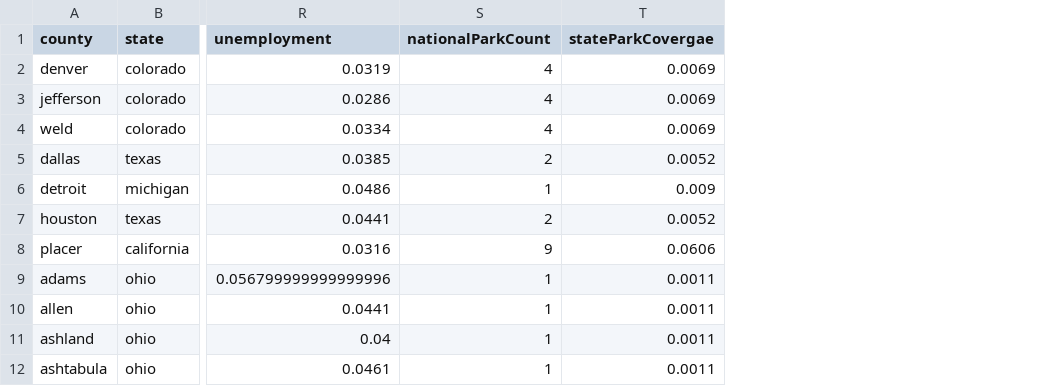
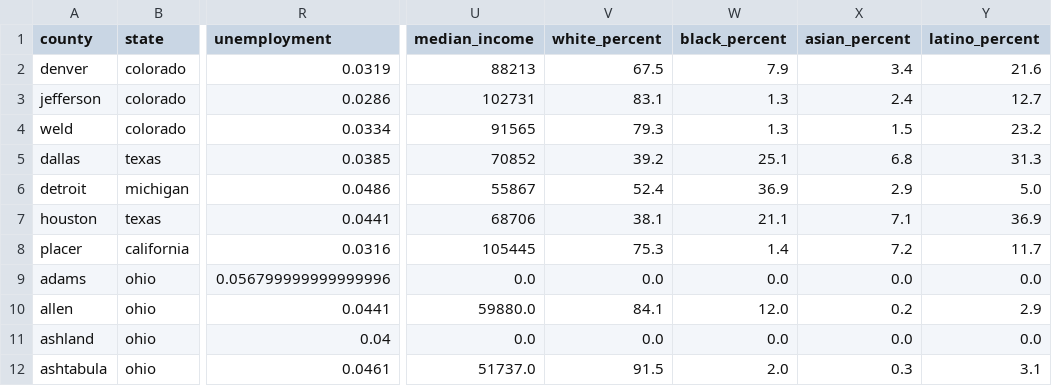
Before and after one commit to ashsProjects/Distributed_Analytics_of_US_Residential_Zoning, a CSV file: allStats.csv, drawn as a sheet; only a part is shown, gaps mark what is left out; removed rows and columns are numbered as before the commit, all else as after; the diff names each change by its address in the sheet, - before the commit and + after, or states it on an @@ line.

```diff
--- a/allStats.csv
+++ b/allStats.csv
-column S (nationalParkCount), rows 2-12: 4 | 4 | 4 | 2 | 1 | 2 | 9 | 1 | 1 | 1 | 1
-column T (stateParkCovergae), rows 2-12: 0.0069 | 0.0069 | 0.0069 | 0.0052 | 0.009 | 0.0052 | 0.0606 | 0.0011 | 0.0011 | 0.0011 | 0.0011
+column U (median_income), rows 2-12: 88213 | 102731 | 91565 | 70852 | 55867 | 68706 | 105445 | 0.0 | 59880.0 | 0.0 | 51737.0
+column V (white_percent), rows 2-12: 67.5 | 83.1 | 79.3 | 39.2 | 52.4 | 38.1 | 75.3 | 0.0 | 84.1 | 0.0 | 91.5
+column W (black_percent), rows 2-12: 7.9 | 1.3 | 1.3 | 25.1 | 36.9 | 21.1 | 1.4 | 0.0 | 12.0 | 0.0 | 2.0
+column X (asian_percent), rows 2-12: 3.4 | 2.4 | 1.5 | 6.8 | 2.9 | 7.1 | 7.2 | 0.0 | 0.2 | 0.0 | 0.3
+column Y (latino_percent), rows 2-12: 21.6 | 12.7 | 23.2 | 31.3 | 5.0 | 36.9 | 11.7 | 0.0 | 2.9 | 0.0 | 3.1
```
Also changed, not shown: 20 other files.
